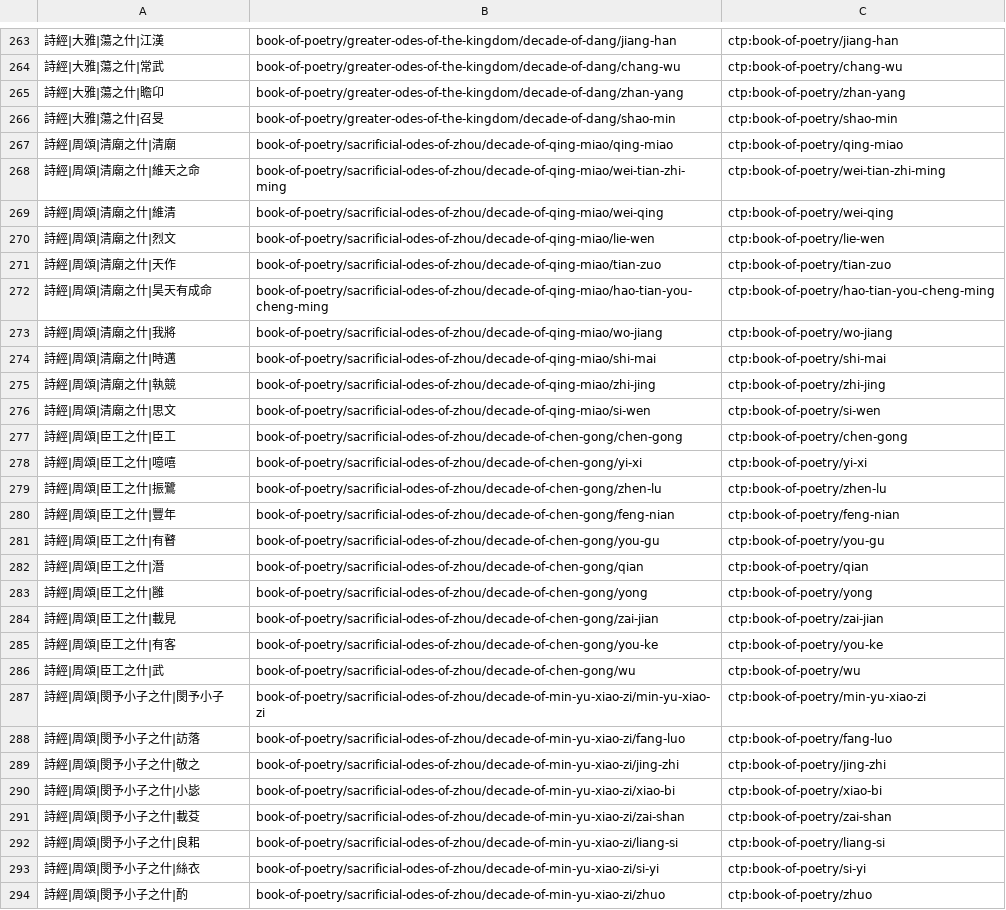
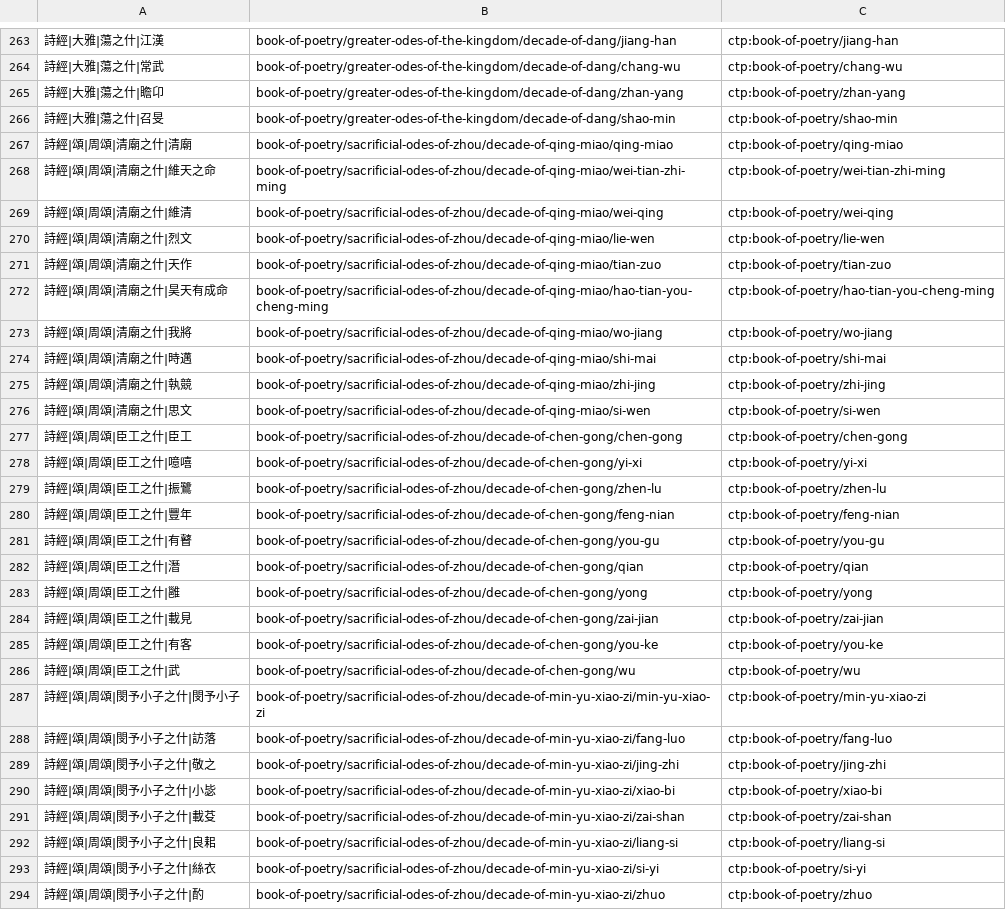
Before and after one commit to oovm/api.ctext.org, a CSV file: 詩經/Chapter.CSV, drawn as a sheet; only a part is shown, gaps mark what is left out; the diff covers the shown part only; the diff names each change by its address in the sheet, - before the commit and + after, or states it on an @@ line.

```diff
--- a/詩經/Chapter.CSV
+++ b/詩經/Chapter.CSV
-A267: 詩經|周頌|清廟之什|清廟
+A267: 詩經|頌|周頌|清廟之什|清廟
-A268: 詩經|周頌|清廟之什|維天之命
+A268: 詩經|頌|周頌|清廟之什|維天之命
-A269: 詩經|周頌|清廟之什|維清
+A269: 詩經|頌|周頌|清廟之什|維清
-A270: 詩經|周頌|清廟之什|烈文
+A270: 詩經|頌|周頌|清廟之什|烈文
-A271: 詩經|周頌|清廟之什|天作
+A271: 詩經|頌|周頌|清廟之什|天作
-A272: 詩經|周頌|清廟之什|昊天有成命
+A272: 詩經|頌|周頌|清廟之什|昊天有成命
-A273: 詩經|周頌|清廟之什|我將
+A273: 詩經|頌|周頌|清廟之什|我將
-A274: 詩經|周頌|清廟之什|時邁
+A274: 詩經|頌|周頌|清廟之什|時邁
-A275: 詩經|周頌|清廟之什|執競
+A275: 詩經|頌|周頌|清廟之什|執競
-A276: 詩經|周頌|清廟之什|思文
+A276: 詩經|頌|周頌|清廟之什|思文
-A277: 詩經|周頌|臣工之什|臣工
+A277: 詩經|頌|周頌|臣工之什|臣工
-A278: 詩經|周頌|臣工之什|噫嘻
+A278: 詩經|頌|周頌|臣工之什|噫嘻
-A279: 詩經|周頌|臣工之什|振鷺
+A279: 詩經|頌|周頌|臣工之什|振鷺
-A280: 詩經|周頌|臣工之什|豐年
+A280: 詩經|頌|周頌|臣工之什|豐年
-A281: 詩經|周頌|臣工之什|有瞽
+A281: 詩經|頌|周頌|臣工之什|有瞽
-A282: 詩經|周頌|臣工之什|潛
+A282: 詩經|頌|周頌|臣工之什|潛
-A283: 詩經|周頌|臣工之什|雝
+A283: 詩經|頌|周頌|臣工之什|雝
-A284: 詩經|周頌|臣工之什|載見
+A284: 詩經|頌|周頌|臣工之什|載見
-A285: 詩經|周頌|臣工之什|有客
+A285: 詩經|頌|周頌|臣工之什|有客
-A286: 詩經|周頌|臣工之什|武
+A286: 詩經|頌|周頌|臣工之什|武
-A287: 詩經|周頌|閔予小子之什|閔予小子
+A287: 詩經|頌|周頌|閔予小子之什|閔予小子
-A288: 詩經|周頌|閔予小子之什|訪落
+A288: 詩經|頌|周頌|閔予小子之什|訪落
-A289: 詩經|周頌|閔予小子之什|敬之
+A289: 詩經|頌|周頌|閔予小子之什|敬之
-A290: 詩經|周頌|閔予小子之什|小毖
+A290: 詩經|頌|周頌|閔予小子之什|小毖
-A291: 詩經|周頌|閔予小子之什|載芟
+A291: 詩經|頌|周頌|閔予小子之什|載芟
-A292: 詩經|周頌|閔予小子之什|良耜
+A292: 詩經|頌|周頌|閔予小子之什|良耜
-A293: 詩經|周頌|閔予小子之什|絲衣
+A293: 詩經|頌|周頌|閔予小子之什|絲衣
-A294: 詩經|周頌|閔予小子之什|酌
+A294: 詩經|頌|周頌|閔予小子之什|酌
```
Also changed, not shown: 9 added rows and 4 edited cells elsewhere in this file, 1 other file.
